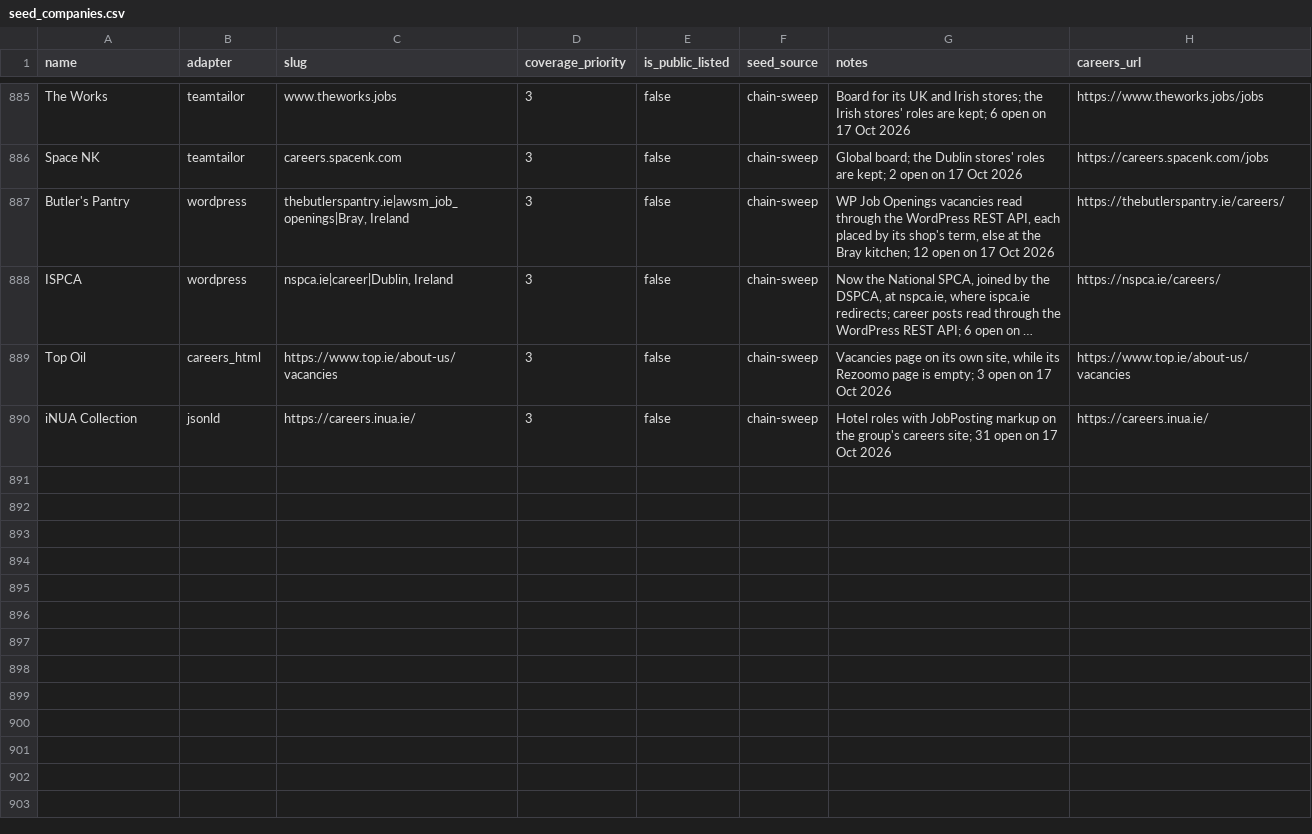
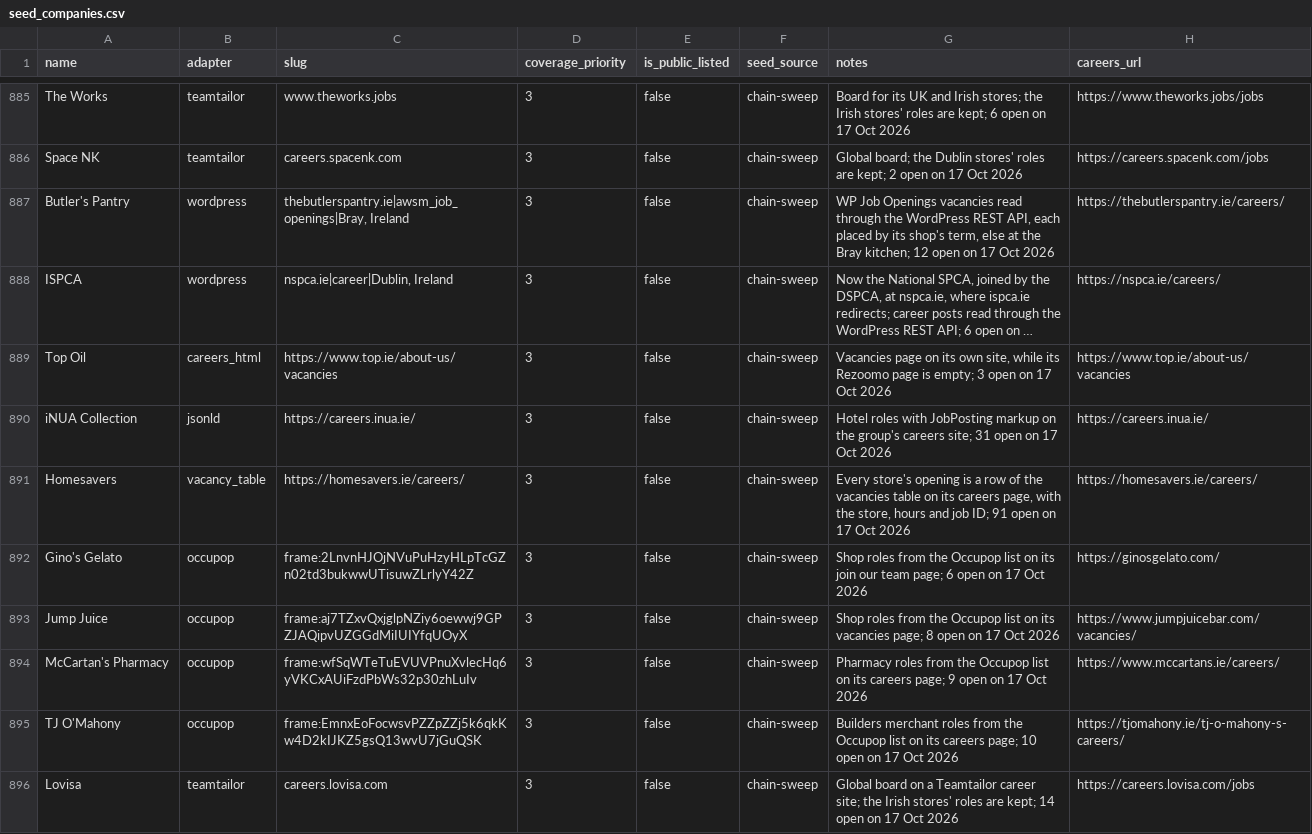
Before and after one commit to ag2502/Sorted-Place, a CSV file: data/seed_companies.csv, drawn as a sheet; only a part is shown, gaps mark what is left out; long unchanged cells end in …; the diff names each change by its address in the sheet, - before the commit and + after, or states it on an @@ line.

Commit message:
2026-10-17 13:14 - Read Homesavers' vacancies table and 5 more chains' boards
Homesavers through the new vacancy_table reader: 91 part-time openings across its
stores in 23 counties. Gino's Gelato, Jump Juice, McCartan's Pharmacy and TJ O'Mahony
from the Occupop lists on their careers pages, and Lovisa's Teamtailor career site,
whose Irish stores are kept. 138 Irish roles open on 17 Oct 2026; each crawled OK on a
copy of the state DB.

```diff
--- a/data/seed_companies.csv
+++ b/data/seed_companies.csv
+row 891: Homesavers | vacancy_table | https://homesavers.ie/careers/ | 3 | false | chain-sweep | Every store's opening is a row of the vacancies table on its careers page, with the store, hours and job ID; 91 open on 17 Oct 2026 | https://homesavers.ie/careers/
+row 892: Gino's Gelato | occupop | frame:2LnvnHJOjNVuPuHzyHLpTcGZn02td3bukwwUTisuwZLrlyY42Z | 3 | false | chain-sweep | Shop roles from the Occupop list on its join our team page; 6 open on 17 Oct 2026 | https://ginosgelato.com/
+row 893: Jump Juice | occupop | frame:aj7TZxvQxjglpNZiy6oewwj9GPZJAQipvUZGGdMiIUIYfqUOyX | 3 | false | chain-sweep | Shop roles from the Occupop list on its vacancies page; 8 open on 17 Oct 2026 | https://www.jumpjuicebar.com/vacancies/
+row 894: McCartan's Pharmacy | occupop | frame:wfSqWTeTuEVUVPnuXvlecHq6yVKCxAUiFzdPbWs32p30zhLuIv | 3 | false | chain-sweep | Pharmacy roles from the Occupop list on its careers page; 9 open on 17 Oct 2026 | https://www.mccartans.ie/careers/
+row 895: TJ O'Mahony | occupop | frame:EmnxEoFocwsvPZZpZZj5k6qkKw4D2kIJKZ5gsQ13wvU7jGuQSK | 3 | false | chain-sweep | Builders merchant roles from the Occupop list on its careers page; 10 open on 17 Oct 2026 | https://tjomahony.ie/tj-o-mahony-s-careers/
+row 896: Lovisa | teamtailor | careers.lovisa.com | 3 | false | chain-sweep | Global board on a Teamtailor career site; the Irish stores' roles are kept; 14 open on 17 Oct 2026 | https://careers.lovisa.com/jobs
```
